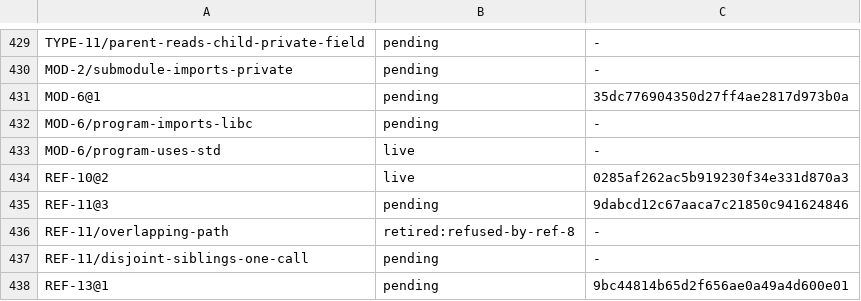
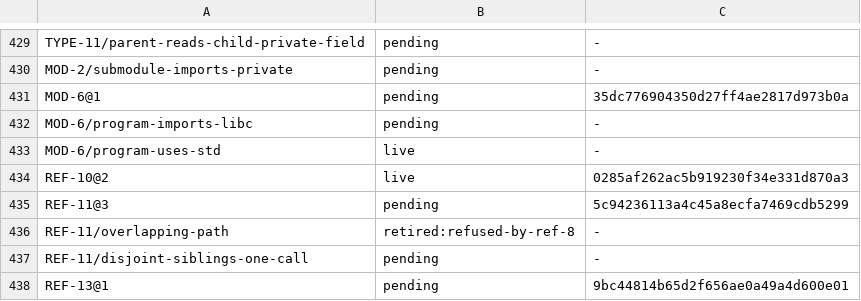
Before and after one commit to unbalancedparentheses/concrete2, a TSV file: docs/spec/ids.tsv, drawn as a sheet; only a part is shown, gaps mark what is left out.

Commit message:
spec: REF-11@3's registry hash matches its rewritten sentence

```diff
--- a/docs/spec/ids.tsv
+++ b/docs/spec/ids.tsv
@@ -434,3 +434,3 @@ MOD-6/program-uses-std	live	-
 REF-10@2	live	0285af262ac5b919230f34e331d870a3
-REF-11@3	pending	9dabcd12c67aaca7c21850c941624846
+REF-11@3	pending	5c94236113a4c45a8ecfa7469cdb5299
 REF-11/overlapping-path	retired:refused-by-ref-8	-
```
